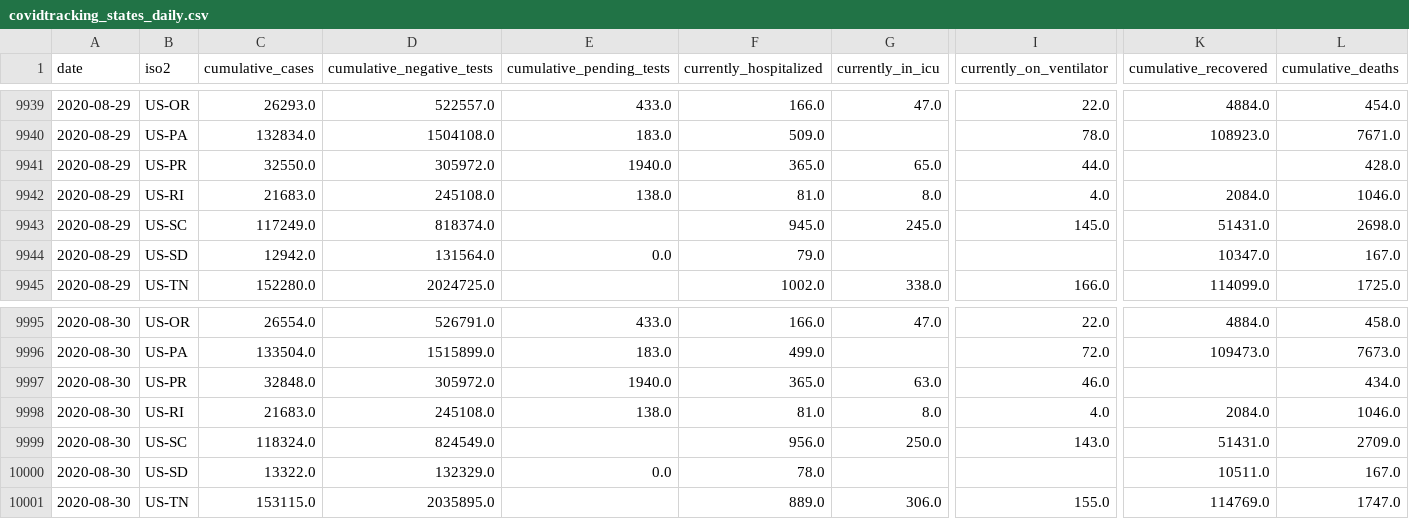
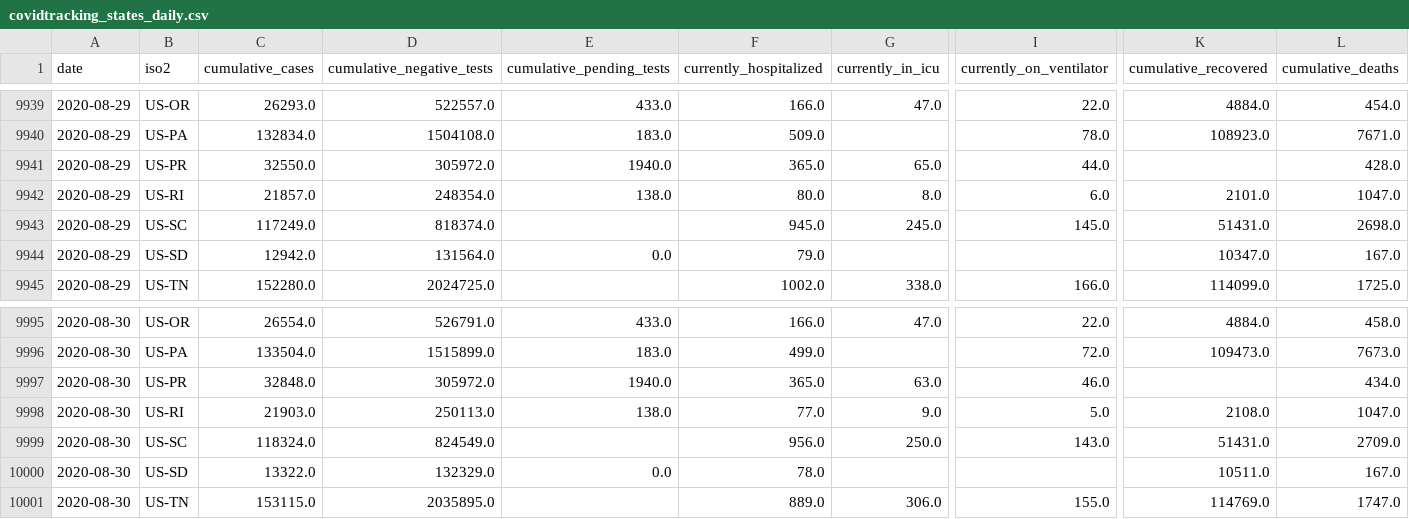
Before and after one commit to kmatarese/glide-covid-19, a CSV file: glide_covid_19/data/covidtracking_states_daily.csv, drawn as a sheet; only a part is shown, gaps mark what is left out; removed rows and columns are numbered as before the commit, all else as after; rows hold the shown columns only; the diff names each change by its address in the sheet, - before the commit and + after, or states it on an @@ line.

```diff
--- a/glide_covid_19/data/covidtracking_states_daily.csv
+++ b/glide_covid_19/data/covidtracking_states_daily.csv
-row 9942: 2020-08-29 | US-RI | 21683.0 | 245108.0 | 138.0 | 81.0 | 8.0 | 4.0 | 2084.0 | 1046.0
+row 9942: 2020-08-29 | US-RI | 21857.0 | 248354.0 | 138.0 | 80.0 | 8.0 | 6.0 | 2101.0 | 1047.0
-row 9998: 2020-08-30 | US-RI | 21683.0 | 245108.0 | 138.0 | 81.0 | 8.0 | 4.0 | 2084.0 | 1046.0
+row 9998: 2020-08-30 | US-RI | 21903.0 | 250113.0 | 138.0 | 77.0 | 9.0 | 5.0 | 2108.0 | 1047.0
```
Also changed, not shown: 1 other file.
